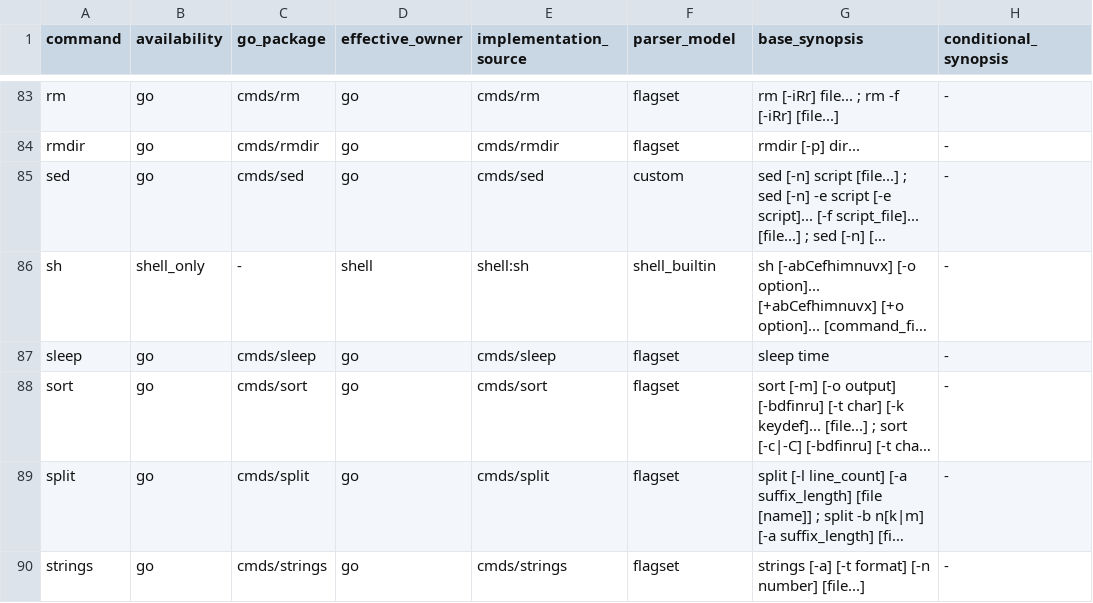
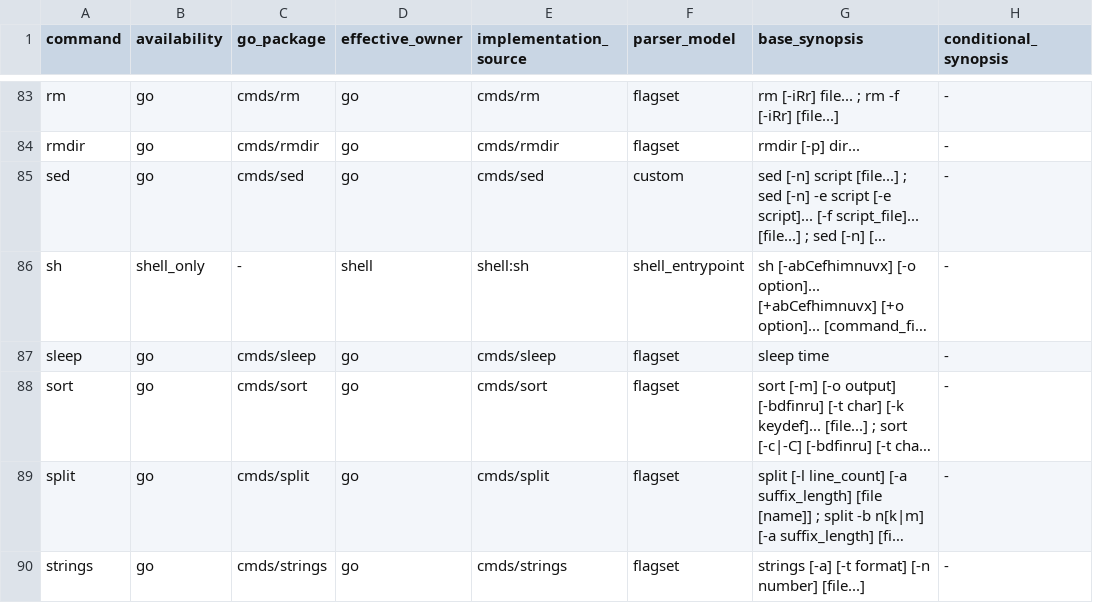
Before and after one commit to qiangli/coreutils, a TSV file: docs/posix-required-command-interfaces.tsv, drawn as a sheet; only a part is shown, gaps mark what is left out; long unchanged cells end in …; the diff names each change by its address in the sheet, - before the commit and + after, or states it on an @@ line.

Commit message:
posix: model sh as shell entrypoint

```diff
--- a/docs/posix-required-command-interfaces.tsv
+++ b/docs/posix-required-command-interfaces.tsv
-F86 (parser_model): shell_builtin
+F86 (parser_model): shell_entrypoint
```
Also changed, not shown: 3 other files.
